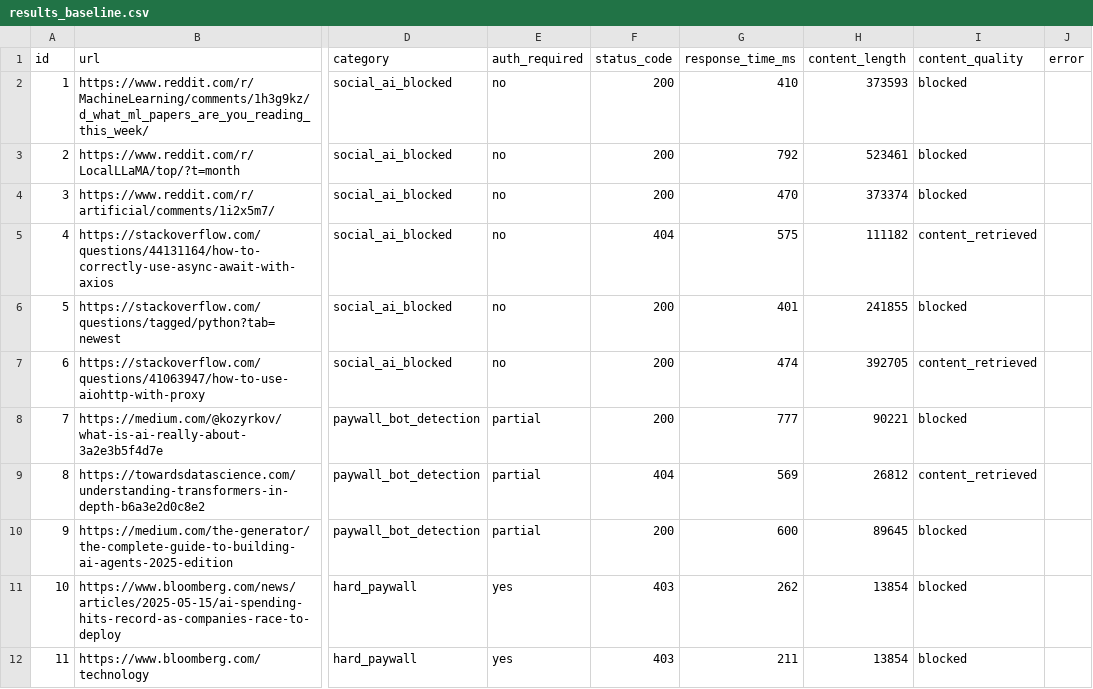
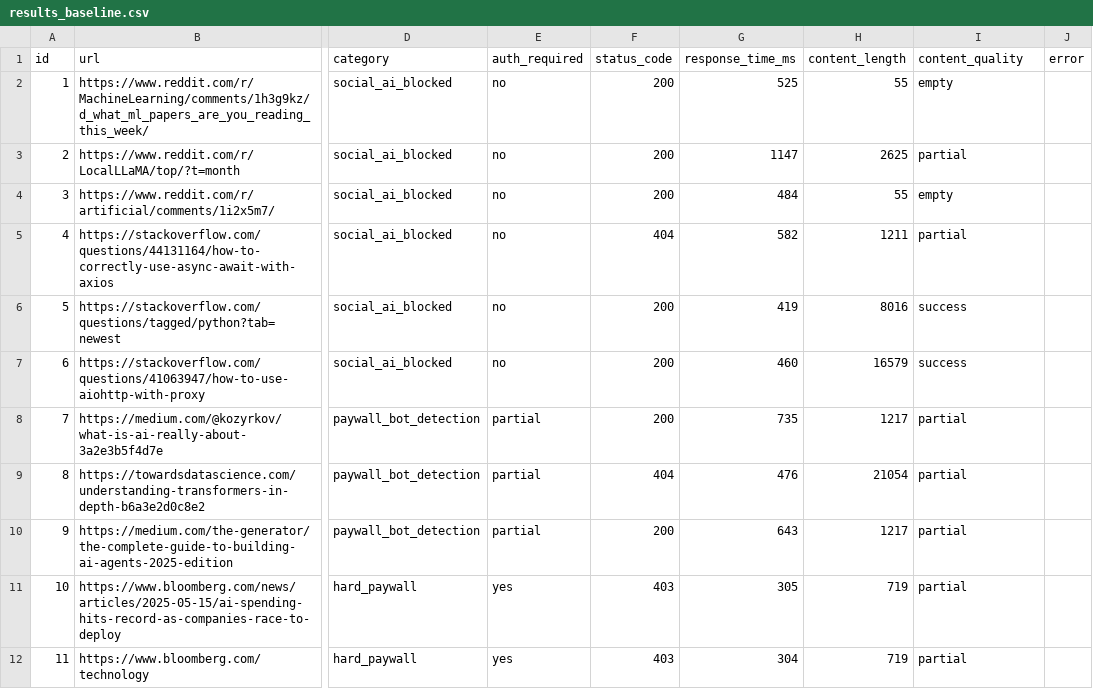
Before and after one commit to jalliet/ferret, a CSV file: data/results_baseline.csv, drawn as a sheet; only a part is shown, gaps mark what is left out; the diff covers the shown part only; the diff names each change by its address in the sheet, - before the commit and + after, or states it on an @@ line.

Commit message:
fix: redo phase 1 baseline with proper content quality heuristic
Replace naive keyword + char-count heuristic with structured assessment:
status code as hard signal, regex block page fingerprinting, HTML text
extraction via BeautifulSoup before classification, sentence/word
counting on clean text. Shared module in content_quality.py.

Baseline result: 38/50 (76%) with corrected classifications.

```diff
--- a/data/results_baseline.csv
+++ b/data/results_baseline.csv
-G2 (response_time_ms): 410
+G2 (response_time_ms): 525
-H2 (content_length): 373593
+H2 (content_length): 55
-I2 (content_quality): blocked
+I2 (content_quality): empty
-G3 (response_time_ms): 792
+G3 (response_time_ms): 1147
-H3 (content_length): 523461
+H3 (content_length): 2625
-I3 (content_quality): blocked
+I3 (content_quality): partial
-G4 (response_time_ms): 470
+G4 (response_time_ms): 484
-H4 (content_length): 373374
+H4 (content_length): 55
-I4 (content_quality): blocked
+I4 (content_quality): empty
-G5 (response_time_ms): 575
+G5 (response_time_ms): 582
-H5 (content_length): 111182
+H5 (content_length): 1211
-I5 (content_quality): content_retrieved
+I5 (content_quality): partial
-G6 (response_time_ms): 401
+G6 (response_time_ms): 419
-H6 (content_length): 241855
+H6 (content_length): 8016
-I6 (content_quality): blocked
+I6 (content_quality): success
-G7 (response_time_ms): 474
+G7 (response_time_ms): 460
-H7 (content_length): 392705
+H7 (content_length): 16579
-I7 (content_quality): content_retrieved
+I7 (content_quality): success
-G8 (response_time_ms): 777
+G8 (response_time_ms): 735
-H8 (content_length): 90221
+H8 (content_length): 1217
-I8 (content_quality): blocked
+I8 (content_quality): partial
-G9 (response_time_ms): 569
+G9 (response_time_ms): 476
-H9 (content_length): 26812
+H9 (content_length): 21054
-I9 (content_quality): content_retrieved
+I9 (content_quality): partial
-G10 (response_time_ms): 600
+G10 (response_time_ms): 643
-H10 (content_length): 89645
+H10 (content_length): 1217
-I10:I12 (content_quality): blocked
+I10:I12 (content_quality): partial
-G11 (response_time_ms): 262
+G11 (response_time_ms): 305
-H11:H12 (content_length): 13854
+H11:H12 (content_length): 719
-G12 (response_time_ms): 211
+G12 (response_time_ms): 304
```
Also changed, not shown: 113 edited cells elsewhere in this file, 3 other files.
